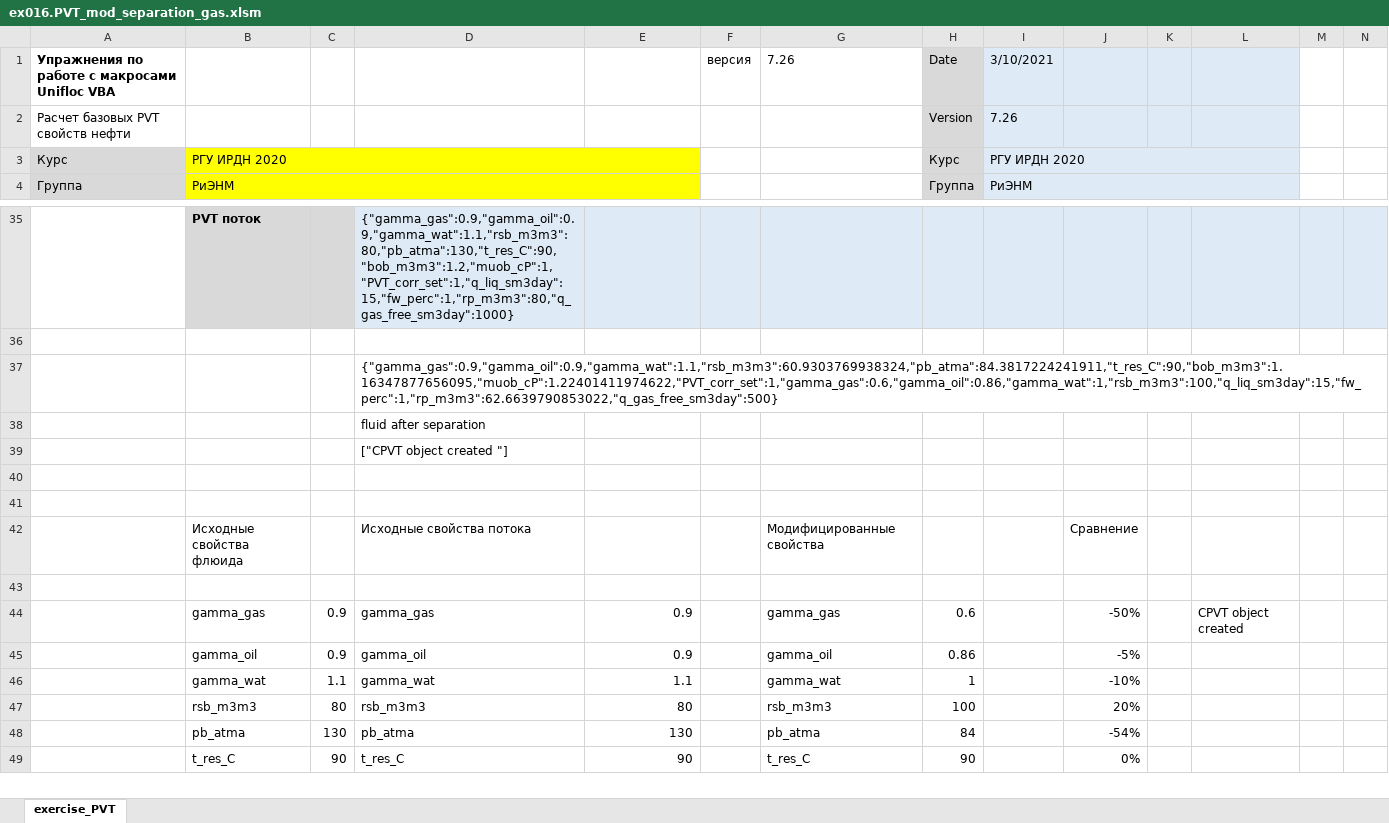
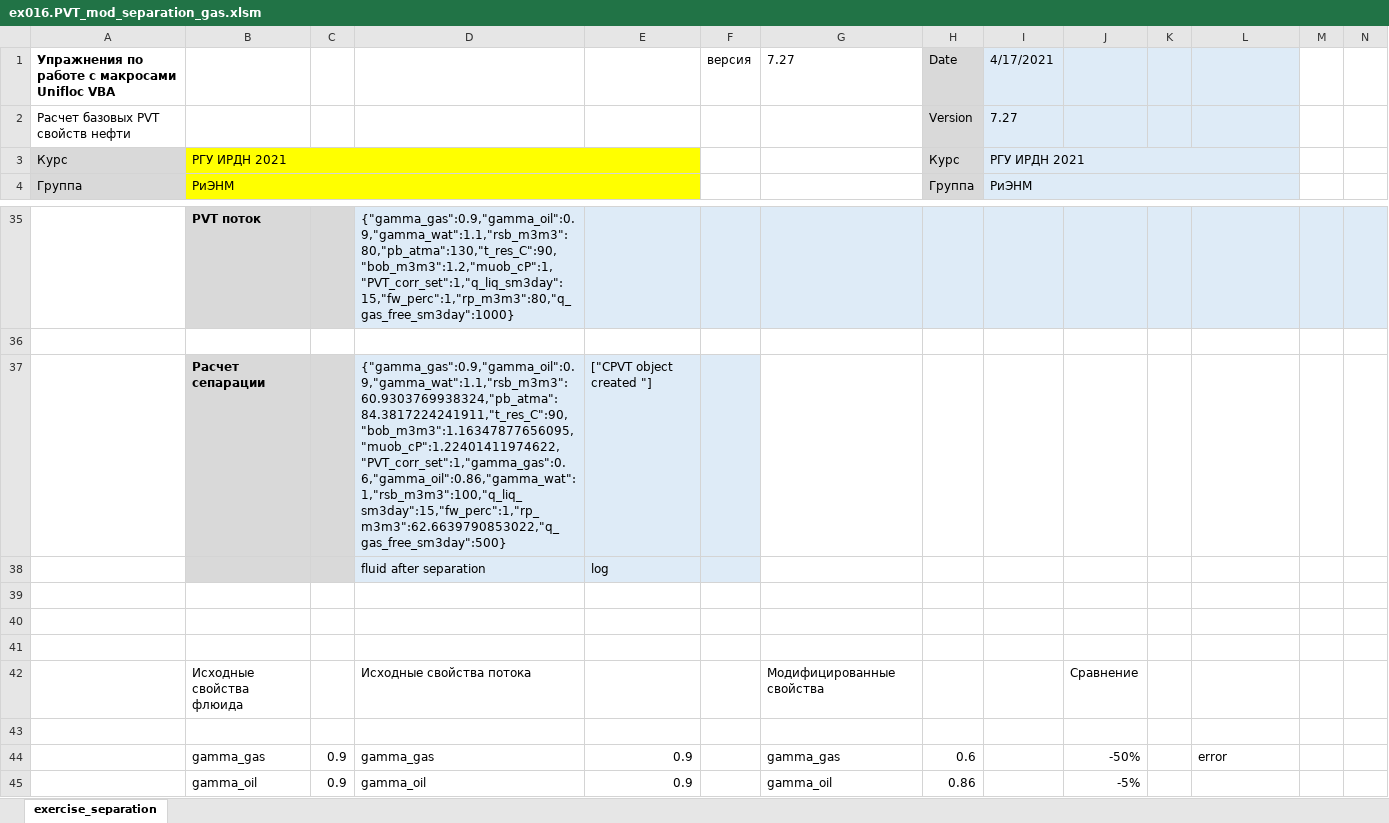
Before and after one commit to unifloc/unifloc_vba, an Excel workbook: examples/ex016.PVT_mod_separation_gas.xlsm, sheet exercise_separation, drawn as a sheet; only a part is shown, gaps mark what is left out; the shorter side is filled out with more unchanged rows; values as stored, in another font and other column widths than the file's, no borders; charts and pictures and conditional formats not drawn; removed rows and columns are numbered as before the commit, all else as after; rows hold the shown columns only; the diff names each change by its address in the sheet, - before the commit and + after, or states it on an @@ line.

```diff
--- a/examples/ex016.PVT_mod_separation_gas.xlsm (sheet exercise_separation)
+++ b/examples/ex016.PVT_mod_separation_gas.xlsm (sheet exercise_separation)
-sheet tab: exercise_PVT
+sheet tab: exercise_separation
-G1: 7.26
+G1: 7.27
-I1: 3/10/2021
+I1: 4/17/2021
-I2: 7.26
+I2: 7.27
-B3: РГУ ИРДН 2020
+B3: РГУ ИРДН 2021
-I3: РГУ ИРДН 2020
+I3: РГУ ИРДН 2021
-row 37:  |  |  | {"gamma_gas":0.9,"gamma_oil":0.9,"gamma_wat":1.1,"rsb_m3m3":60.9303769938324,"pb_atma":84.3817224241911,"t_res_C":90,"bob_m3m3":1.16347877656095,"muob_cP":1.22401411974622,"PVT_corr_set":1,"gamma_gas":0.6,"gamma_oil":0.86,"gamma_wat":1,"rsb_m3m3":100,"q_liq_sm3day":15,"fw_perc":1,"rp_m3m3":62.6639790853022,"q_gas_free_sm3day":500}
-row 38:  |  |  | fluid after separation
+row 37:  | Расчет сепарации |  | {"gamma_gas":0.9,"gamma_oil":0.9,"gamma_wat":1.1,"rsb_m3m3":60.9303769938324,"pb_atma":84.3817224241911,"t_res_C":90,"bob_m3m3":1.16347877656095,"muob_cP":1.22401411974622,"PVT_corr_set":1,"gamma_gas":0.6,"gamma_oil":0.86,"gamma_wat":1,"rsb_m3m3":100,"q_liq_sm3day":15,"fw_perc":1,"rp_m3m3":62.6639790853022,"q_gas_free_sm3day":500} | ["CPVT object created "]
+row 38:  |  |  | fluid after separation | log
-D39: ["CPVT object created "]
+D39: (empty)
-L44: CPVT object created
+L44: error
```
Also changed, not shown: charts or pictures, examples/ex011.MF_gas_fraction.xlsm, examples/ex012.PVT_z_factor.xlsm, 14 other files.
